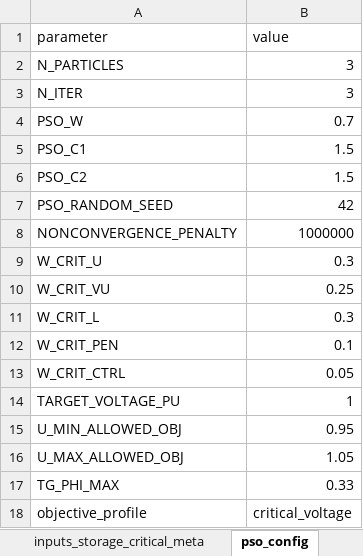
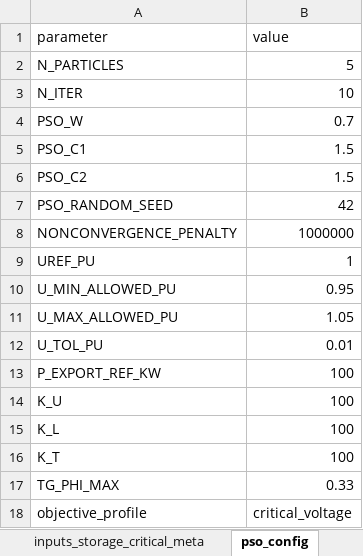
Before and after one commit to dprzepiorka/ZET26, an Excel workbook: results_pso_global_critical.xlsx, sheet pso_config, drawn as a sheet; values as stored, in another font and other column widths than the file's, no borders; removed rows and columns are numbered as before the commit, all else as after; the diff names each change by its address in the sheet, - before the commit and + after, or states it on an @@ line.

```diff
--- a/results_pso_global_critical.xlsx (sheet pso_config)
+++ b/results_pso_global_critical.xlsx (sheet pso_config)
-B2 (value): 3
+B2 (value): 5
-B3 (value): 3
+B3 (value): 10
-row 9: W_CRIT_U | 0.3
-row 10: W_CRIT_VU | 0.25
-row 11: W_CRIT_L | 0.3
-row 12: W_CRIT_PEN | 0.1
-row 13: W_CRIT_CTRL | 0.05
-A9 (parameter): TARGET_VOLTAGE_PU
+A9 (parameter): UREF_PU
-A10 (parameter): U_MIN_ALLOWED_OBJ
+A10 (parameter): U_MIN_ALLOWED_PU
-A11 (parameter): U_MAX_ALLOWED_OBJ
+A11 (parameter): U_MAX_ALLOWED_PU
+row 12: U_TOL_PU | 0.01
+row 13: P_EXPORT_REF_KW | 100
+row 14: K_U | 100
+row 15: K_L | 100
+row 16: K_T | 100
```
Also changed, not shown: sheet node_voltages, sheet node_sequence_components, sheet pso_particle_evals, sheet branch_losses, sheet pv_setpoints, sheet pso_convergence, 5 more sheets, results_base_case.xlsx, results_local_transformer_flow_control.xlsx, 12 other files.
